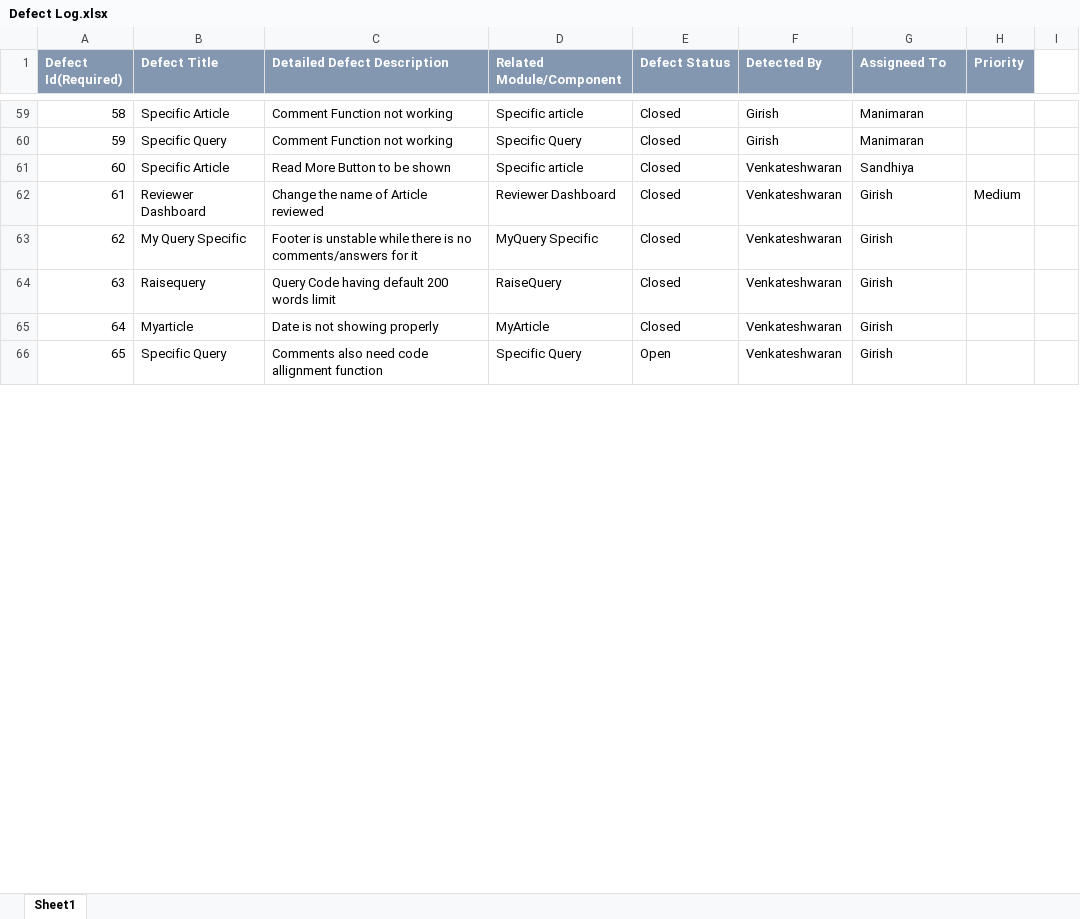
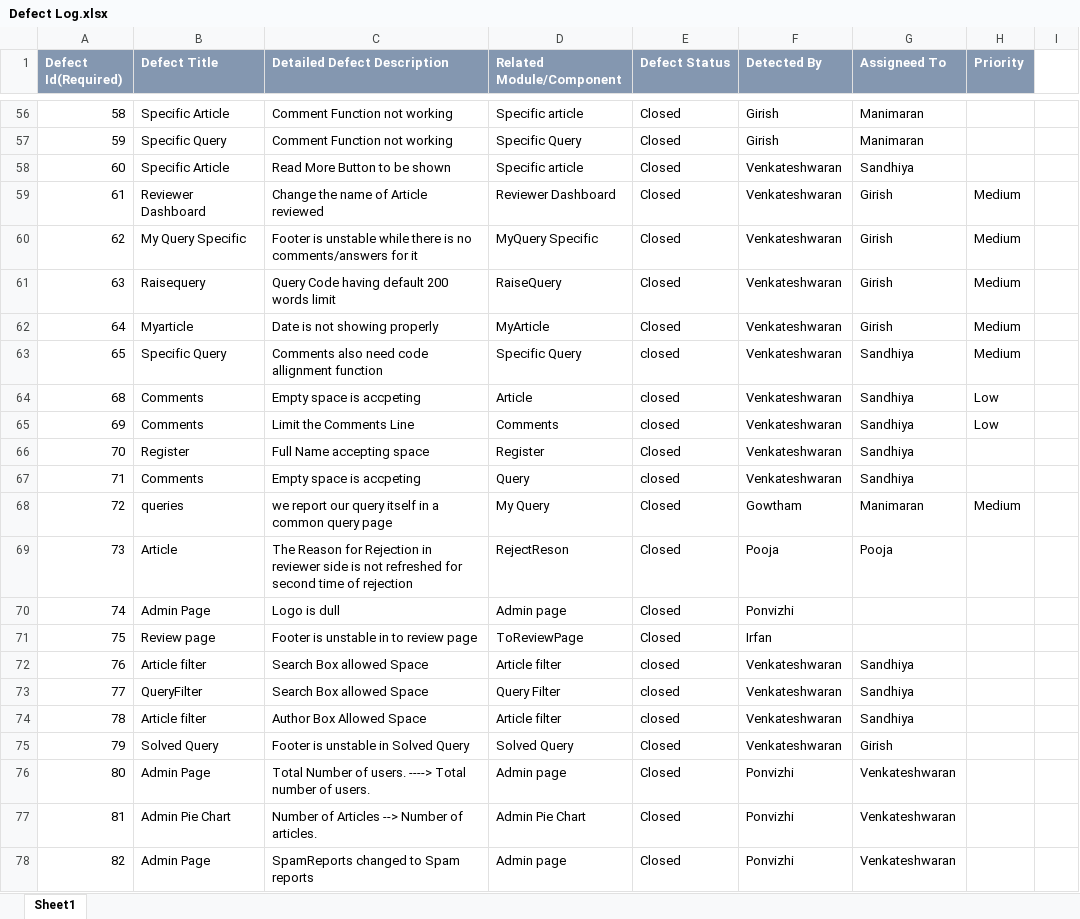
Before and after one commit to arvi9/ASPNet-WebAPI-Anngular-Project, an Excel workbook: Aurora/Testing/Defect Log.xlsx, sheet Sheet1, drawn as a sheet; only a part is shown, gaps mark what is left out; values as stored, in another font and other column widths than the file's, no borders; addresses are those after the commit; the diff covers the shown part only; the diff names each change by its address in the sheet, - before the commit and + after, or states it on an @@ line.

```diff
--- a/Aurora/Testing/Defect Log.xlsx (sheet Sheet1)
+++ b/Aurora/Testing/Defect Log.xlsx (sheet Sheet1)
-H60:H63 (Priority): (empty)
+H60:H63 (Priority): Medium
-E63 (Defect Status): Open
+E63 (Defect Status): closed
-G63 (Assigneed To): Girish
+G63 (Assigneed To): Sandhiya
+row 64: 68 | Comments | Empty space is accpeting | Article | closed | Venkateshwaran | Sandhiya | Low
+row 65: 69 | Comments | Limit the Comments Line | Comments | closed | Venkateshwaran | Sandhiya | Low
+row 66: 70 | Register | Full Name accepting space | Register | Closed | Venkateshwaran | Sandhiya
+row 67: 71 | Comments | Empty space is accpeting | Query | closed | Venkateshwaran | Sandhiya
+row 68: 72 | queries | we report our query itself in a common query page | My Query | Closed | Gowtham | Manimaran | Medium
+row 69: 73 | Article | The Reason for Rejection in reviewer side is not refreshed for second time of rejection | RejectReson | Closed | Pooja | Pooja
+row 70: 74 | Admin Page | Logo is dull | Admin page | Closed | Ponvizhi
+row 71: 75 | Review page | Footer is unstable in to review page | ToReviewPage | Closed | Irfan
+row 72: 76 | Article filter | Search Box allowed Space | Article filter | closed | Venkateshwaran | Sandhiya
+row 73: 77 | QueryFilter | Search Box allowed Space | Query Filter | closed | Venkateshwaran | Sandhiya
+row 74: 78 | Article filter | Author Box Allowed Space | Article filter | closed | Venkateshwaran | Sandhiya
+row 75: 79 | Solved Query | Footer is unstable in Solved Query | Solved Query | Closed | Venkateshwaran | Girish
+row 76: 80 | Admin Page | Total Number of users. ----> Total number of users. | Admin page | Closed | Ponvizhi | Venkateshwaran
+row 77: 81 | Admin Pie Chart | Number of Articles --> Number of articles. | Admin Pie Chart | Closed | Ponvizhi | Venkateshwaran
+row 78: 82 | Admin Page | SpamReports changed to Spam reports | Admin page | Closed | Ponvizhi | Venkateshwaran
```
Also changed, not shown: 145 added rows, 3 removed rows and 10 edited cells elsewhere in this sheet, 4 other files.
